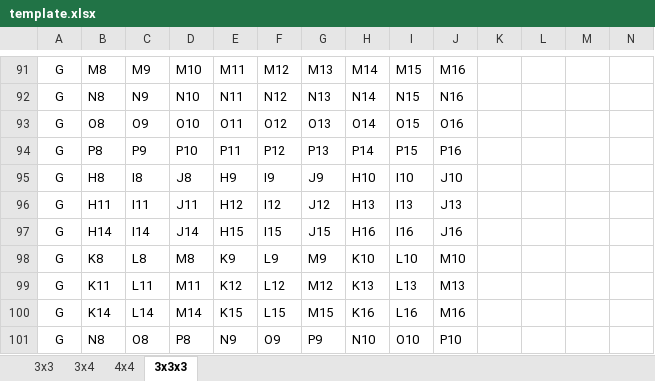
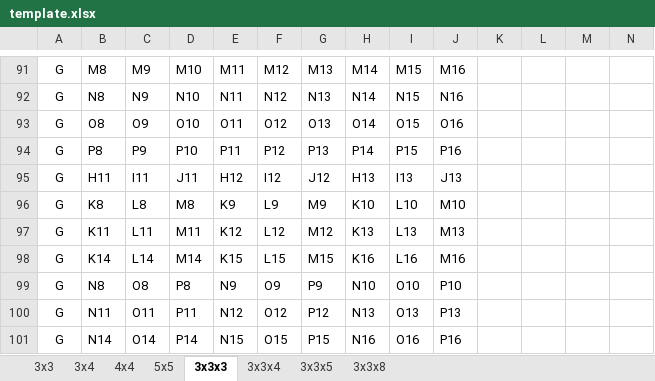
Before and after one commit to NaotoNAKATA/my_sample, an Excel workbook: numbers/template.xlsx, sheet 3x3x3, drawn as a sheet; only a part is shown, gaps mark what is left out; the shorter side is filled out with more unchanged rows; values as stored, in another font and other column widths than the file's, no borders; rows hold the shown columns only; the diff names each change by its address in the sheet, - before the commit and + after, or states it on an @@ line.

```diff
--- a/numbers/template.xlsx (sheet 3x3x3)
+++ b/numbers/template.xlsx (sheet 3x3x3)
+sheet tab: 5x5
+sheet tab: 3x3x4
+sheet tab: 3x3x5
+sheet tab: 3x3x8
-row 95: G | H8 | I8 | J8 | H9 | I9 | J9 | H10 | I10 | J10
-row 97: G | H14 | I14 | J14 | H15 | I15 | J15 | H16 | I16 | J16
```
Also changed, not shown: 2 other files.
